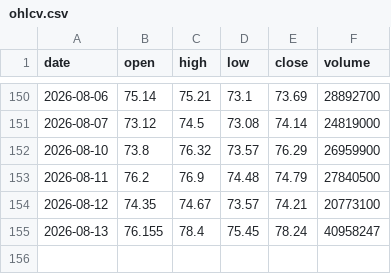
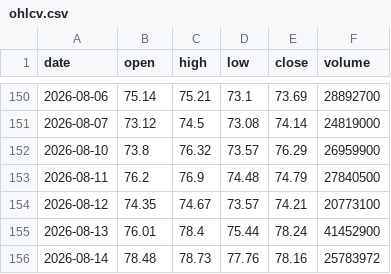
Before and after one commit to Pubmarks/datasets, a CSV file: data/stocks/NFLX/2026/ohlcv.csv, drawn as a sheet; only a part is shown, gaps mark what is left out.

```diff
--- a/data/stocks/NFLX/2026/ohlcv.csv
+++ b/data/stocks/NFLX/2026/ohlcv.csv
@@ -154,2 +154,3 @@ date,open,high,low,close,volume
 2026-08-12,74.35,74.67,73.57,74.21,20773100
-2026-08-13,76.155,78.4,75.45,78.24,40958247
+2026-08-13,76.01,78.4,75.44,78.24,41452900
+2026-08-14,78.48,78.73,77.76,78.16,25783972
```
Also changed, not shown: 1 other file.
